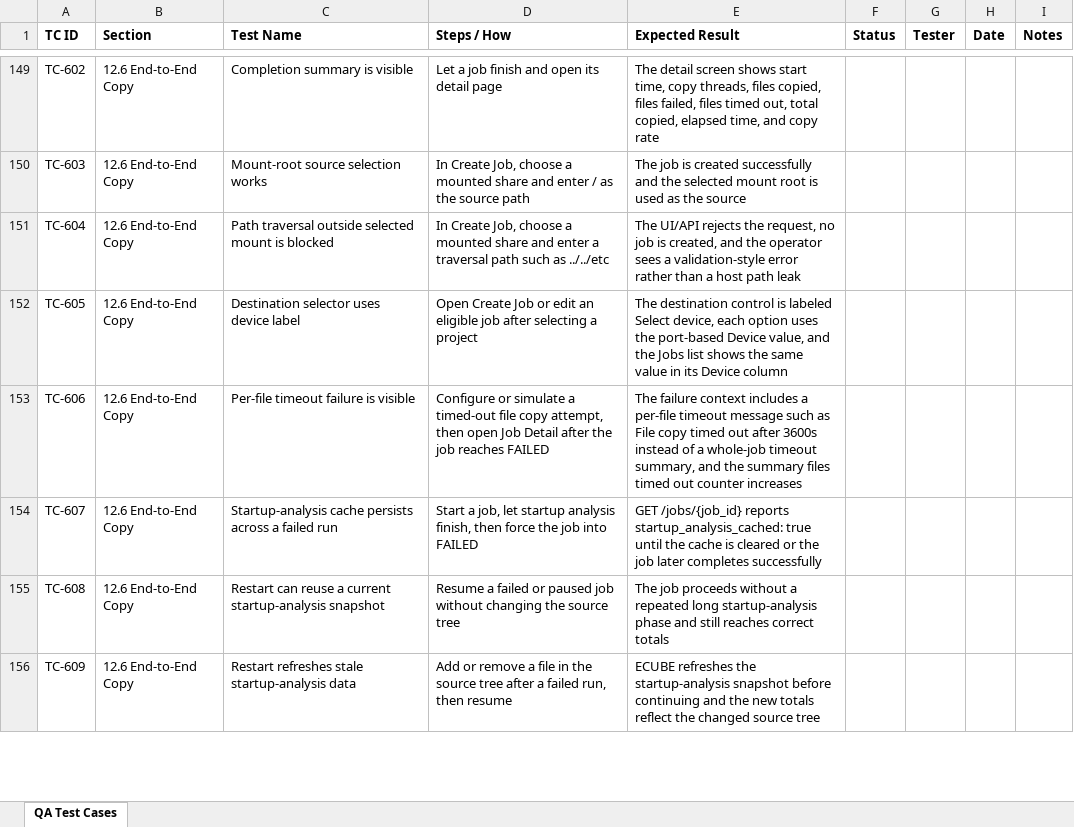
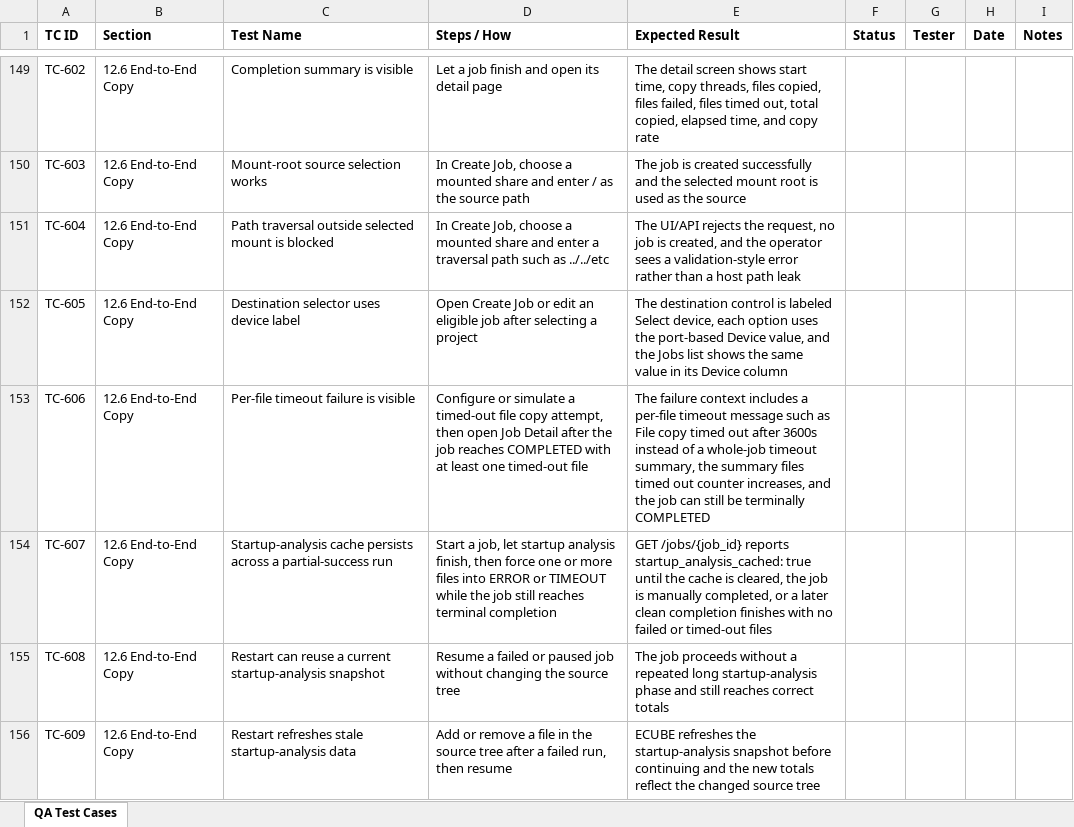
Before and after one commit to t3knoid/ecube, an Excel workbook: docs/testing/ecube-qa-test-cases.xlsx, sheet QA Test Cases, drawn as a sheet; only a part is shown, gaps mark what is left out; values as stored, in another font and other column widths than the file's, no borders; the diff covers the shown part only; the diff names each change by its address in the sheet, - before the commit and + after, or states it on an @@ line.

Commit message:
Allow copy jobs to complete with partial file failures
Keep jobs terminally COMPLETED once all files finish, even when some files error or time out.
Classify and sanitize persisted file-failure messages and FILE_COPY_FAILURE audit details.
Document the partial-success behavior and cover it with focused copy-engine and job API tests.

```diff
--- a/docs/testing/ecube-qa-test-cases.xlsx (sheet QA Test Cases)
+++ b/docs/testing/ecube-qa-test-cases.xlsx (sheet QA Test Cases)
-D153 (Steps / How): …job reaches FAILED
+D153 (Steps / How): …job reaches COMPLETED with at least one timed-out file
-E153 (Expected Result): …timeout summary, and the summary files timed out counter increases
+E153 (Expected Result): …timeout summary, the summary files timed out counter increases, and the job can still be terminally COMPLETED
-C154 (Test Name): …across a failed run
+C154 (Test Name): …across a partial-success run
-D154 (Steps / How): …then force the job into FAILED
+D154 (Steps / How): …then force one or more files into ERROR or TIMEOUT while the job still reaches terminal completion
-E154 (Expected Result): …cache is cleared or the job later completes successfully
+E154 (Expected Result): …cache is cleared, the job is manually completed, or a later clean completion finishes with no failed or timed-out files
```
Also changed, not shown: 3 added rows and 1 edited cell elsewhere in this sheet, 9 other files.
